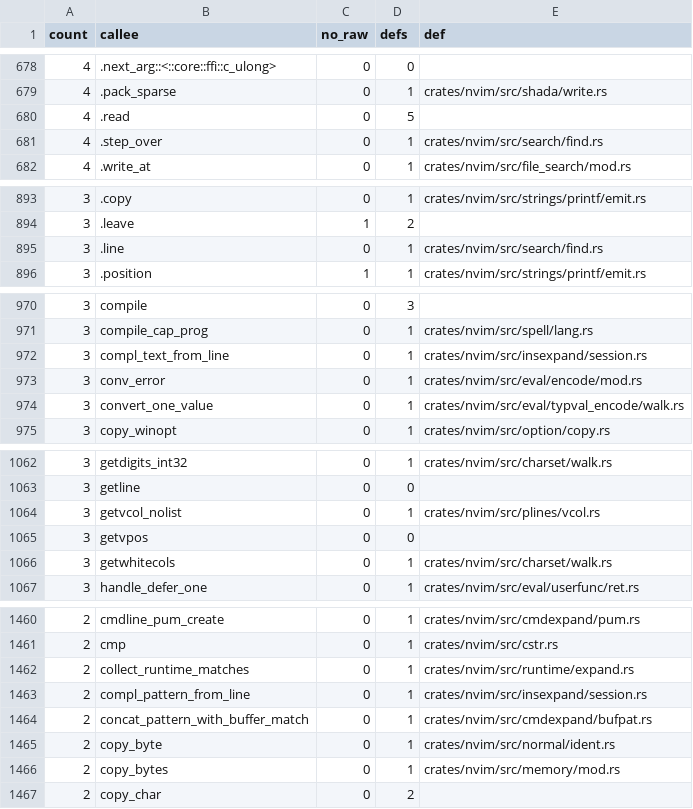
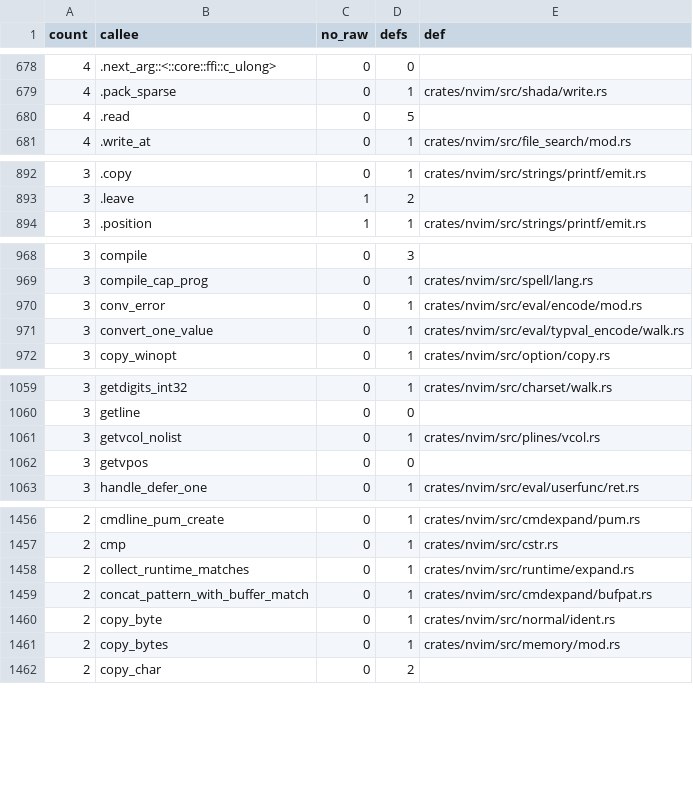
Before and after one commit to PsychoLlama/nvim.rs, a TSV file: metrics/wrapper-callees.tsv, drawn as a sheet; only a part is shown, gaps mark what is left out; the diff covers the shown part only.

Commit message:
Let each completion mode fetch its own line
`ins_compl_start` read the cursor line, handed the pointer down through
`compl_get_info` to whichever `get_*_compl_info` the CTRL-X mode wanted,
and got told back through a `line_invalid` out-parameter whether the branch
it took might have moved it. Three of the six branches set that flag, and
the ones that did not were the ones that happen not to run user code.

That whole arrangement is gone. Each `get_*_compl_info` reads the cursor
line for itself, in a scope that ends before anything re-enters the editor;
`compl_get_info` is a plain dispatch answering `Result`; `ins_compl_start`
holds no line at all. `compl_pattern_from_line`/`compl_text_from_line` take
no argument either -- `compl_col`/`compl_length` already named the range and
the line was always the cursor's -- and clamp that range to the line, which
is the one place upstream could read past a short one.

Five `unsafe fn`s here become safe, and `ins_compl_continue_search`,
`get_wholeline_compl_info` and `set_compl_globals` lose their pointer walks
for `skip::white` and a slice. That empties `charset`'s `getwhitecols`,
whose only remaining caller was `getwhitecols_curline` -- which now measures
the cursor line's own bytes.

`search/find.rs` is the same shape one layer down: the search walk held a
line pointer across `vim_regexec_multi`, which reads other lines of the same
buffer for a multi-line pattern, and re-fetched it afterwards by hand in two
places. `step_over` and a new `byte_at` take a line *number*, so there is
nothing to re-fetch; the `c""` stand-in for a line past the end of the
buffer -- which `\n\zs` can name -- becomes a NUL answer in `byte_at`.

`prepend_startcol_text` and `get_line_and_copy` are one slice read each.

**Left for the sweep: `insexpand/sources.rs`'s seven.** Two of them
(`ins_compl_get_next_word_or_line`, `find_match_in_line`) walk a line with
`find_word_start`/`find_word_end`/`fuzzy_match_str_in_line` and *return* a
pointer into it; the callers copy it out immediately, but the walk cannot
become a slice until that family does.

`ml_get_raw` 178 -> 170, `unsafe_fns` 4,858 -> 4,845, `wrappers` 19,040 ->
19,012, unchecked outside the perimeter 28,787 -> 28,740, `mbyte_raw` 460 ->
456.

```diff
--- a/metrics/wrapper-callees.tsv
+++ b/metrics/wrapper-callees.tsv
@@ -680,3 +680,2 @@ count	callee	no_raw	defs	def
 4	.read	0	5	
-4	.step_over	0	1	crates/nvim/src/search/find.rs
 4	.write_at	0	1	crates/nvim/src/file_search/mod.rs
@@ -894,3 +893,2 @@ count	callee	no_raw	defs	def
 3	.leave	1	2	
-3	.line	0	1	crates/nvim/src/search/find.rs
 3	.position	1	1	crates/nvim/src/strings/printf/emit.rs
@@ -971,3 +969,2 @@ count	callee	no_raw	defs	def
 3	compile_cap_prog	0	1	crates/nvim/src/spell/lang.rs
-3	compl_text_from_line	0	1	crates/nvim/src/insexpand/session.rs
 3	conv_error	0	1	crates/nvim/src/eval/encode/mod.rs
@@ -1065,3 +1062,2 @@ count	callee	no_raw	defs	def
 3	getvpos	0	0	
-3	getwhitecols	0	1	crates/nvim/src/charset/walk.rs
 3	handle_defer_one	0	1	crates/nvim/src/eval/userfunc/ret.rs
@@ -1462,3 +1458,2 @@ count	callee	no_raw	defs	def
 2	collect_runtime_matches	0	1	crates/nvim/src/runtime/expand.rs
-2	compl_pattern_from_line	0	1	crates/nvim/src/insexpand/session.rs
 2	concat_pattern_with_buffer_match	0	1	crates/nvim/src/cmdexpand/bufpat.rs
```
Also changed, not shown: 2 added rows, 10 removed rows and 5 edited cells elsewhere in this file, 13 other files.
